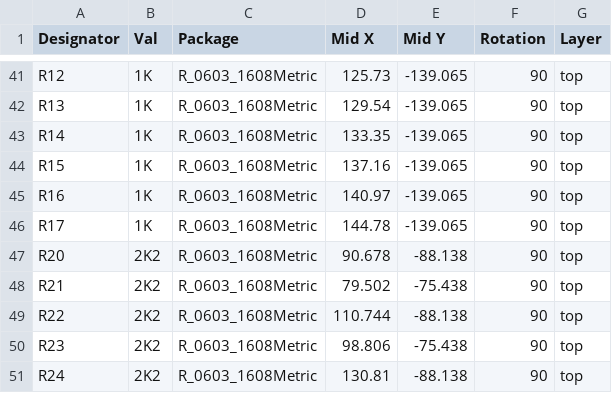
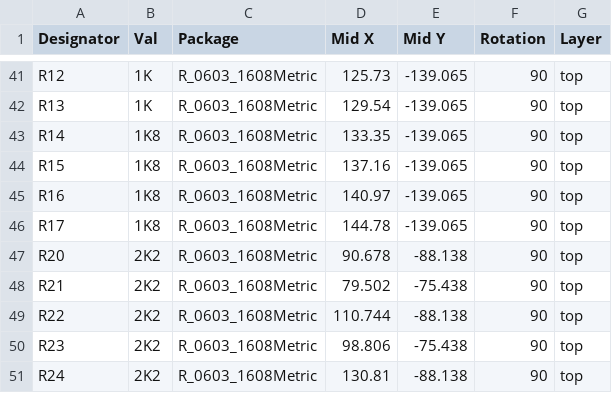
Before and after one commit to saybur/hootswitch, a CSV file: hardware/gerbers/hootswitch-top-pos.csv, drawn as a sheet; only a part is shown, gaps mark what is left out.

```diff
--- a/hardware/gerbers/hootswitch-top-pos.csv
+++ b/hardware/gerbers/hootswitch-top-pos.csv
@@ -42,6 +42,6 @@ R12,1K,R_0603_1608Metric,125.73,-139.065,90,top
 R13,1K,R_0603_1608Metric,129.54,-139.065,90,top
-R14,1K,R_0603_1608Metric,133.35,-139.065,90,top
-R15,1K,R_0603_1608Metric,137.16,-139.065,90,top
-R16,1K,R_0603_1608Metric,140.97,-139.065,90,top
-R17,1K,R_0603_1608Metric,144.78,-139.065,90,top
+R14,1K8,R_0603_1608Metric,133.35,-139.065,90,top
+R15,1K8,R_0603_1608Metric,137.16,-139.065,90,top
+R16,1K8,R_0603_1608Metric,140.97,-139.065,90,top
+R17,1K8,R_0603_1608Metric,144.78,-139.065,90,top
 R20,2K2,R_0603_1608Metric,90.678,-88.138,90,top
```
Also changed, not shown: hardware/bom-full.csv, hardware/bom-manufacturing.csv, 2 other files.
